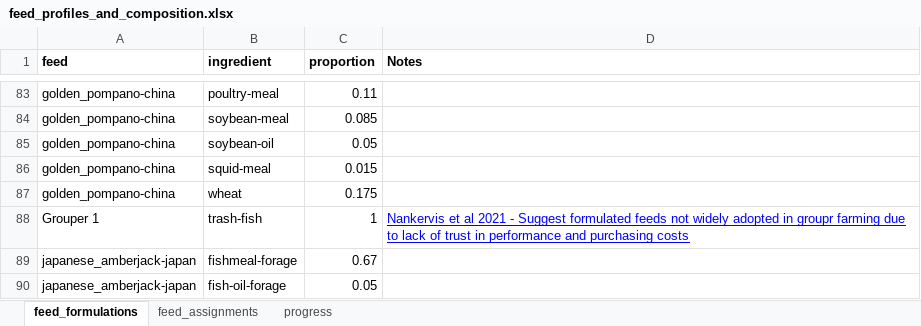
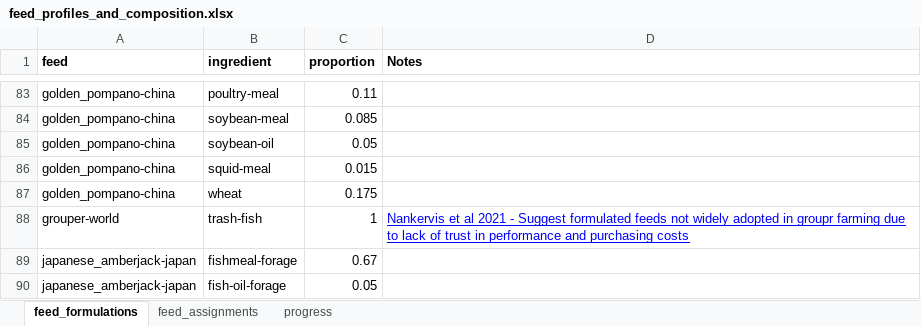
Before and after one commit to Sustainable-Aquafeeds-Project/climate_risks_to_fed_mariculture, an Excel workbook: data/raw_data/feed_profiles_and_composition.xlsx, sheet feed_formulations, drawn as a sheet; only a part is shown, gaps mark what is left out; values as stored, in another font and other column widths than the file's, no borders; the diff names each change by its address in the sheet, - before the commit and + after, or states it on an @@ line.

```diff
--- a/data/raw_data/feed_profiles_and_composition.xlsx (sheet feed_formulations)
+++ b/data/raw_data/feed_profiles_and_composition.xlsx (sheet feed_formulations)
-A88 (feed): Grouper 1
+A88 (feed): grouper-world
```
Also changed, not shown: sheet feed_assignments, sheet progress, 4 other files.
